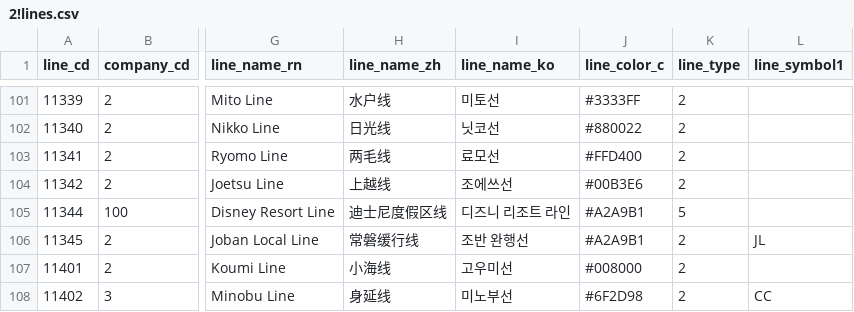
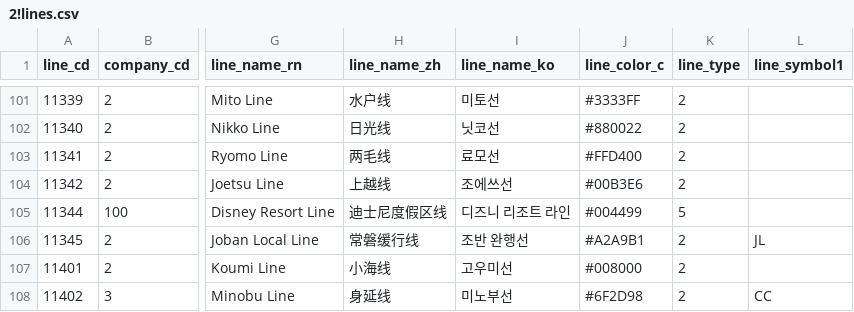
Before and after one commit to TrainLCD/StationAPI, a CSV file: data/2!lines.csv, drawn as a sheet; only a part is shown, gaps mark what is left out; the diff names each change by its address in the sheet, - before the commit and + after, or states it on an @@ line.

Commit message:
ディズニーリゾートラインのラインカラーを#004499に変更

```diff
--- a/data/2!lines.csv
+++ b/data/2!lines.csv
-J105 (line_color_c): #A2A9B1
+J105 (line_color_c): #004499
```
